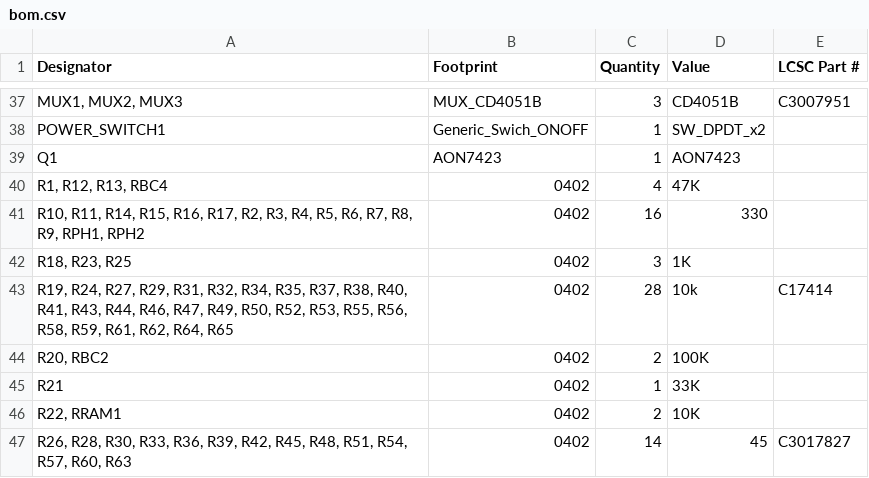
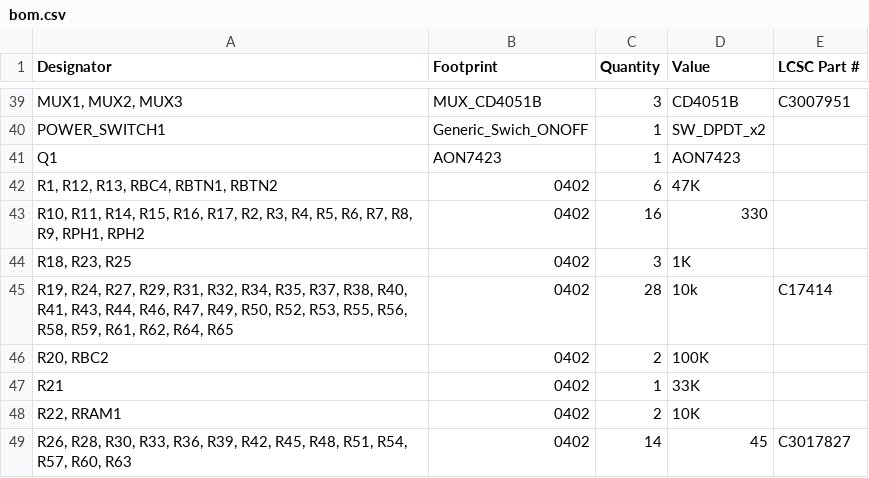
Before and after one commit to OPRobots/DragonBot2, a CSV file: pcb_files/gerbers/main/bom.csv, drawn as a sheet; only a part is shown, gaps mark what is left out; the diff covers the shown part only.

```diff
--- a/pcb_files/gerbers/main/bom.csv
+++ b/pcb_files/gerbers/main/bom.csv
@@ -39,3 +41,3 @@ POWER_SWITCH1,Generic_Swich_ONOFF,1,SW_DPDT_x2,
 Q1,AON7423,1,AON7423,
-"R1, R12, R13, RBC4",0402,4,47K,
+"R1, R12, R13, RBC4, RBTN1, RBTN2",0402,6,47K,
 "R10, R11, R14, R15, R16, R17, R2, R3, R4, R5, R6, R7, R8, R9, RPH1, RPH2",0402,16,330,
```
Also changed, not shown: 5 added rows, 1 removed row and 9 edited cells elsewhere in this file, pcb_files/gerbers/main/designators.csv, pcb_files/gerbers/main/positions.csv, 7 other files.
